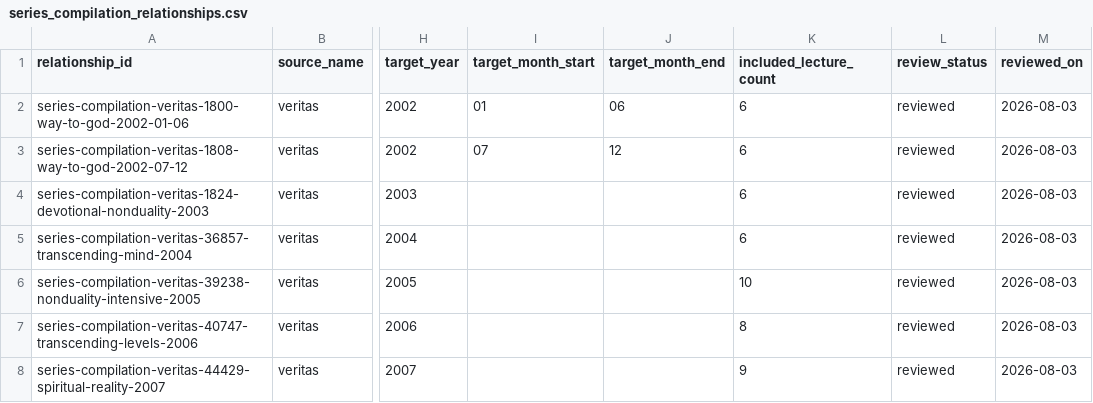
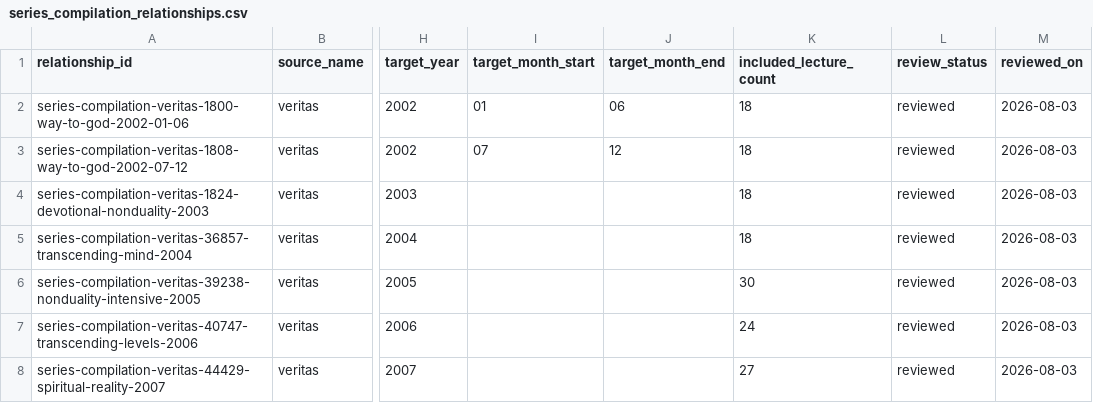
Before and after one commit to 56eli/docsheet, a CSV file: data/series_compilation_relationships.csv, drawn as a sheet; only a part is shown, gaps mark what is left out; the diff names each change by its address in the sheet, - before the commit and + after, or states it on an @@ line.

Commit message:
Add official distributor names to all titles
All 366 master titles and 302 ledger proposed_titles now include
 distributor names in parentheses:
 - (Veritas) for Veritas Publishing products
 - (Hay House) for Hay House books
 - (Audible) for Audible audiobooks
 - (Nightingale-Conant) for Nightingale-Conant programs
 - Combinations like (Veritas / Hay House) for multi-distributor items

 Part notation [1-2], [2-2] etc. removed from titles (kept in
 filenames only as requested).

 Updated files:
 - research_master_draft.csv (title, title_source)
 - migration_review_ledger.csv (proposed_title)
 - veritas_official_products.csv (matched_master_titles)
 - series_compilation_relationships.csv (included_lecture_count updated
   to reflect actual row counts with 3 parts per lecture)
 - All generated docs/*.json files

Co-authored-by: arena-agent <297053741+arena-agent@users.noreply.github.com>

```diff
--- a/data/series_compilation_relationships.csv
+++ b/data/series_compilation_relationships.csv
-K2:K5 (included_lecture_count): 6
+K2:K5 (included_lecture_count): 18
-K6 (included_lecture_count): 10
+K6 (included_lecture_count): 30
-K7 (included_lecture_count): 8
+K7 (included_lecture_count): 24
-K8 (included_lecture_count): 9
+K8 (included_lecture_count): 27
```
Also changed, not shown: migration_review_ledger.csv, 8 other files.
